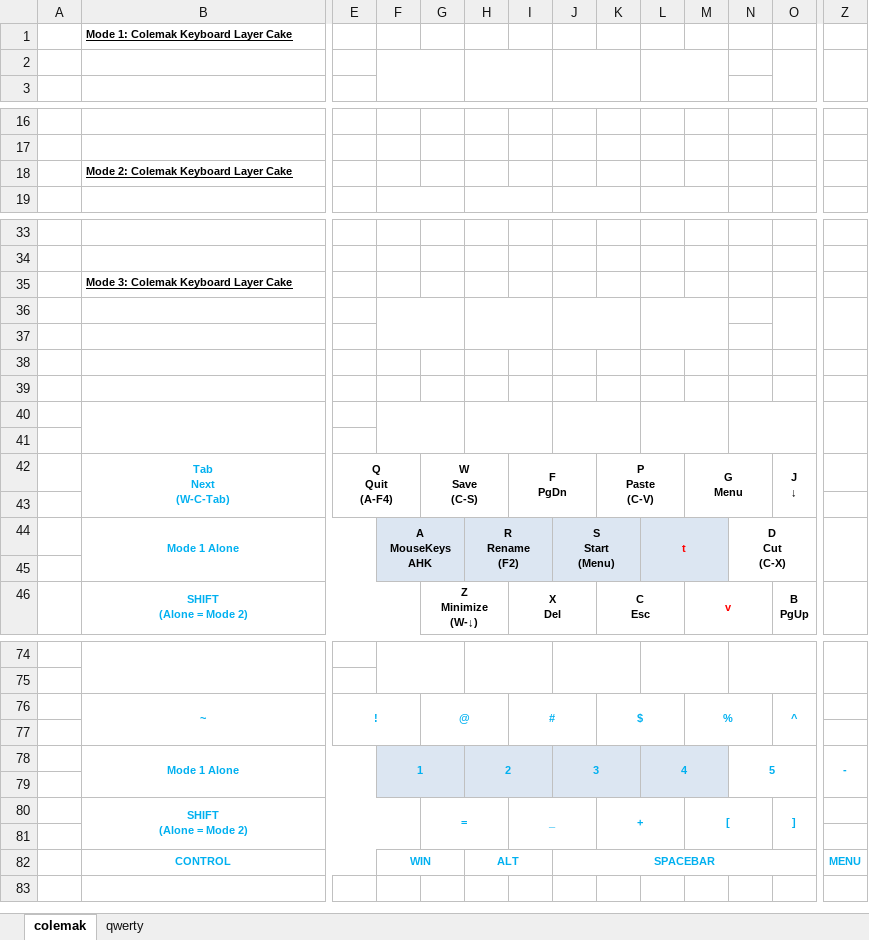
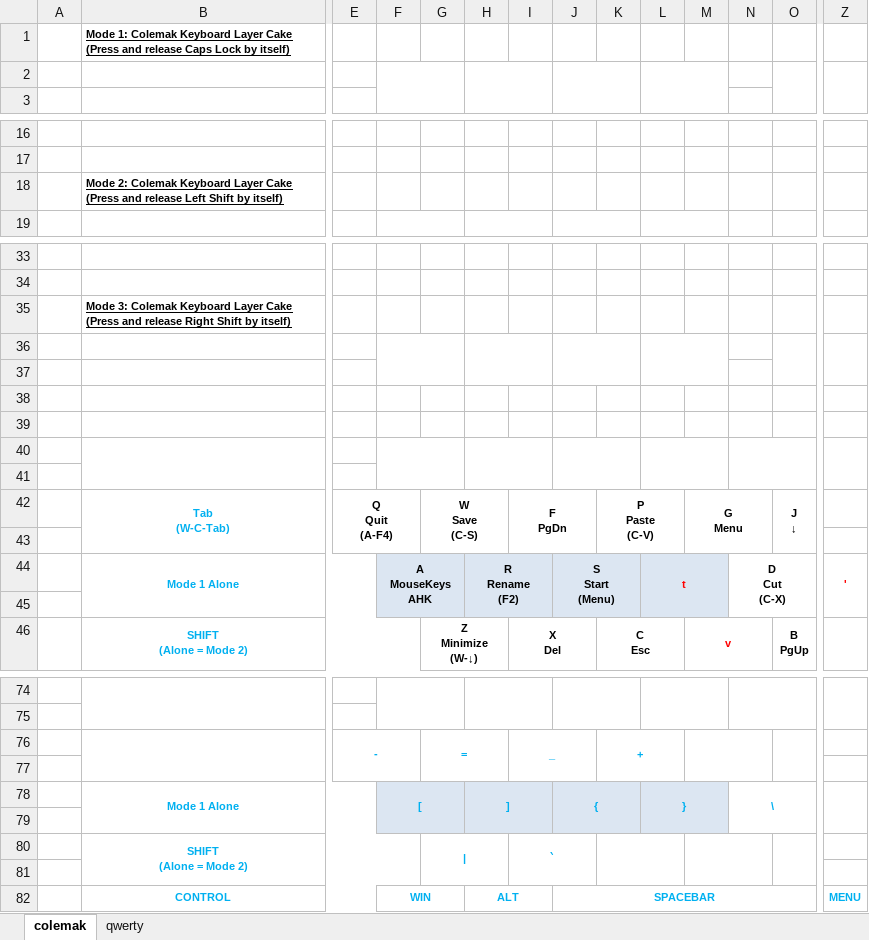
Before and after one commit to programmergrammar/keyboard-layer-cake, an Excel workbook: keyboard-layer-cake.xlsx, sheet colemak, drawn as a sheet; only a part is shown, gaps mark what is left out; values as stored, in another font and other column widths than the file's, no borders; removed rows and columns are numbered as before the commit, all else as after; rows hold the shown columns only; ↵ is a line break in a cell; the diff covers the shown part only; the diff names each change by its address in the sheet, - before the commit and + after, or states it on an @@ line.

Commit message:
Excel changes

```diff
--- a/keyboard-layer-cake.xlsx (sheet colemak)
+++ b/keyboard-layer-cake.xlsx (sheet colemak)
-B1: …Layer Cake
+B1: …Layer Cake (Press and release Caps Lock by itself)
-B18: …Layer Cake
+B18: …Layer Cake (Press and release Left Shift by itself)
-B35: …Layer Cake
+B35: …Layer Cake (Press and release Right Shift by itself)
-B42: Tab ↵ Next ↵ (W-C-Tab)
+B42: Tab ↵ (W-C-Tab)
-Z44: (empty)
+Z44: '
-B76: ~
+B76: (empty)
-E76: !
+E76: -
-G76: @
+G76: =
-I76: #
+I76: _
-K76: $
+K76: +
-M76: %
+M76: (empty)
-O76: ^
+O76: (empty)
-row 78:  | Mode 1 Alone |  | 1 |  | 2 |  | 3 |  | 4 |  | 5 |  | -
+row 78:  | Mode 1 Alone |  | [ |  | ] |  | { |  | } |  | \
-row 80:  | SHIFT ↵ (Alone = Mode 2) |  |  | = |  | _ |  | + |  | [ |  | ]
+row 80:  | SHIFT ↵ (Alone = Mode 2) |  |  | | |  | `
```
Also changed, not shown: 1 edited cell elsewhere in this sheet, sheet qwerty.
